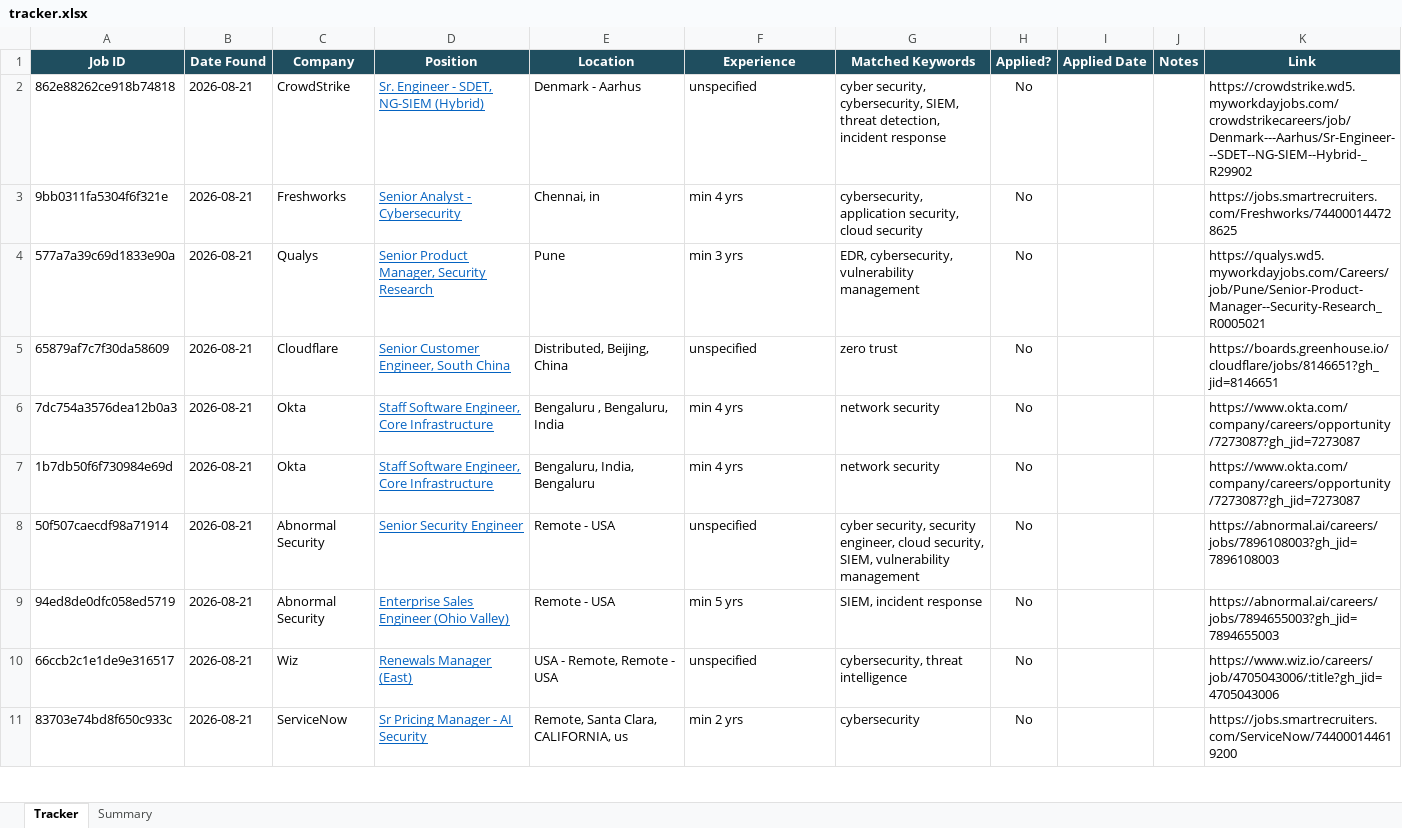
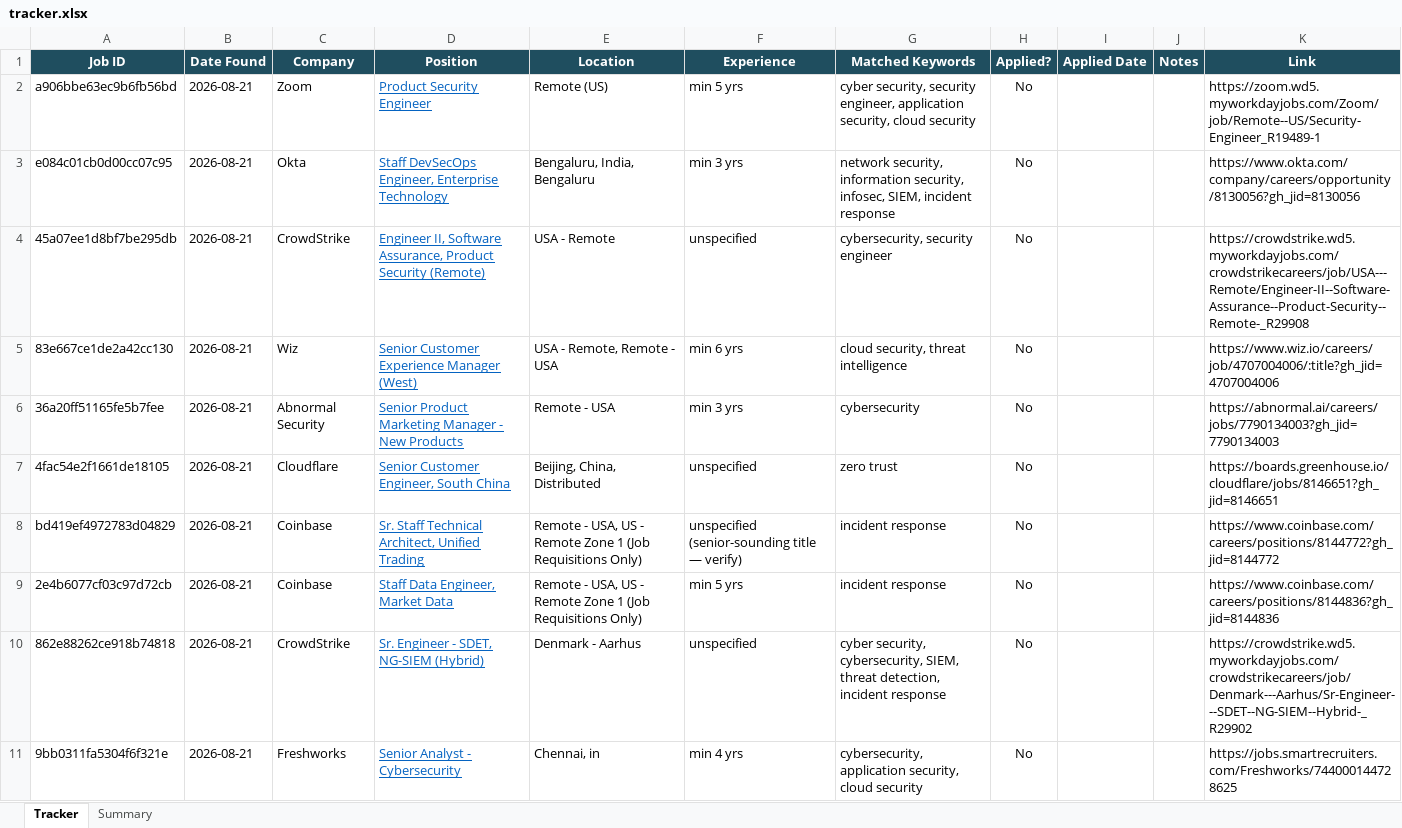
Before and after one commit to rajattiwari-stack/job-sentinel, an Excel workbook: tracker.xlsx, sheet Tracker, drawn as a sheet; only a part is shown; the shorter side is filled out with more unchanged rows; values as stored, in another font and other column widths than the file's, no borders; conditional formats not drawn; the diff names each change by its address in the sheet, - before the commit and + after, or states it on an @@ line.

```diff
--- a/tracker.xlsx (sheet Tracker)
+++ b/tracker.xlsx (sheet Tracker)
+row 2: a906bbe63ec9b6fb56bd | 2026-08-21 | Zoom | Product Security Engineer | Remote (US) | min 5 yrs | cyber security, security engineer, application security, cloud security | No |  |  | https://zoom.wd5.myworkdayjobs.com/Zoom/job/Remote--US/Security-Engineer_R19489-1
+row 3: e084c01cb0d00cc07c95 | 2026-08-21 | Okta | Staff DevSecOps Engineer, Enterprise Technology | Bengaluru, India, Bengaluru | min 3 yrs | network security, information security, infosec, SIEM, incident response | No |  |  | https://www.okta.com/company/careers/opportunity/8130056?gh_jid=8130056
+row 4: 45a07ee1d8bf7be295db | 2026-08-21 | CrowdStrike | Engineer II, Software Assurance, Product Security (Remote) | USA - Remote | unspecified | cybersecurity, security engineer | No |  |  | https://crowdstrike.wd5.myworkdayjobs.com/crowdstrikecareers/job/USA---Remote/Engineer-II--Software-Assurance--Product-Security--Remote-_R29908
+row 5: 83e667ce1de2a42cc130 | 2026-08-21 | Wiz | Senior Customer Experience Manager (West) | USA - Remote, Remote - USA | min 6 yrs | cloud security, threat intelligence | No |  |  | https://www.wiz.io/careers/job/4707004006/:title?gh_jid=4707004006
+row 6: 36a20ff51165fe5b7fee | 2026-08-21 | Abnormal Security | Senior Product Marketing Manager - New Products | Remote - USA | min 3 yrs | cybersecurity | No |  |  | https://abnormal.ai/careers/jobs/7790134003?gh_jid=7790134003
+row 7: 4fac54e2f1661de18105 | 2026-08-21 | Cloudflare | Senior Customer Engineer, South China | Beijing, China, Distributed | unspecified | zero trust | No |  |  | https://boards.greenhouse.io/cloudflare/jobs/8146651?gh_jid=8146651
+row 8: bd419ef4972783d04829 | 2026-08-21 | Coinbase | Sr. Staff Technical Architect, Unified Trading | Remote - USA, US - Remote Zone 1 (Job Requisitions Only) | unspecified (senior-sounding title — verify) | incident response | No |  |  | https://www.coinbase.com/careers/positions/8144772?gh_jid=8144772
+row 9: 2e4b6077cf03c97d72cb | 2026-08-21 | Coinbase | Staff Data Engineer, Market Data | Remote - USA, US - Remote Zone 1 (Job Requisitions Only) | min 5 yrs | incident response | No |  |  | https://www.coinbase.com/careers/positions/8144836?gh_jid=8144836
```
Also changed, not shown: 1 other file.
